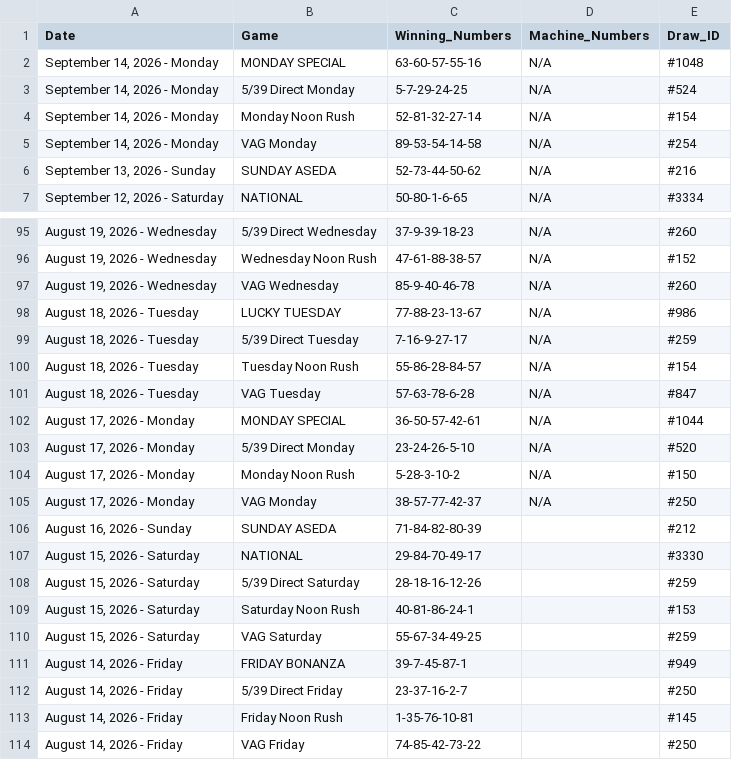
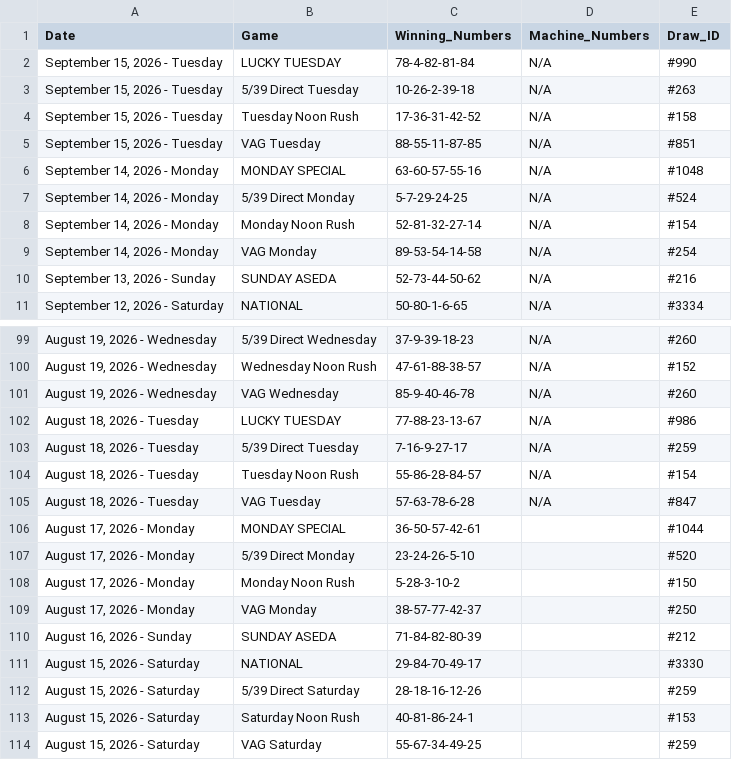
Before and after one commit to mrstephan404-hue/nla-data-repo, a CSV file: nla_massive_dataset.csv, drawn as a sheet; only a part is shown, gaps mark what is left out; the shorter side is filled out with more unchanged rows.

```diff
--- a/nla_massive_dataset.csv
+++ b/nla_massive_dataset.csv
@@ -1,2 +1,6 @@
 Date,Game,Winning_Numbers,Machine_Numbers,Draw_ID
+"September 15, 2026 - Tuesday",LUCKY TUESDAY,78-4-82-81-84,N/A,#990
+"September 15, 2026 - Tuesday",5/39 Direct Tuesday,10-26-2-39-18,N/A,#263
+"September 15, 2026 - Tuesday",Tuesday Noon Rush,17-36-31-42-52,N/A,#158
+"September 15, 2026 - Tuesday",VAG Tuesday,88-55-11-87-85,N/A,#851
 "September 14, 2026 - Monday",MONDAY SPECIAL,63-60-57-55-16,N/A,#1048
@@ -101,6 +105,6 @@ Date,Game,Winning_Numbers,Machine_Numbers,Draw_ID
 "August 18, 2026 - Tuesday",VAG Tuesday,57-63-78-6-28,N/A,#847
-"August 17, 2026 - Monday",MONDAY SPECIAL,36-50-57-42-61,N/A,#1044
-"August 17, 2026 - Monday",5/39 Direct Monday,23-24-26-5-10,N/A,#520
-"August 17, 2026 - Monday",Monday Noon Rush,5-28-3-10-2,N/A,#150
-"August 17, 2026 - Monday",VAG Monday,38-57-77-42-37,N/A,#250
+"August 17, 2026 - Monday",MONDAY SPECIAL,36-50-57-42-61,,#1044
+"August 17, 2026 - Monday",5/39 Direct Monday,23-24-26-5-10,,#520
+"August 17, 2026 - Monday",Monday Noon Rush,5-28-3-10-2,,#150
+"August 17, 2026 - Monday",VAG Monday,38-57-77-42-37,,#250
 "August 16, 2026 - Sunday",SUNDAY ASEDA,71-84-82-80-39,,#212
```
